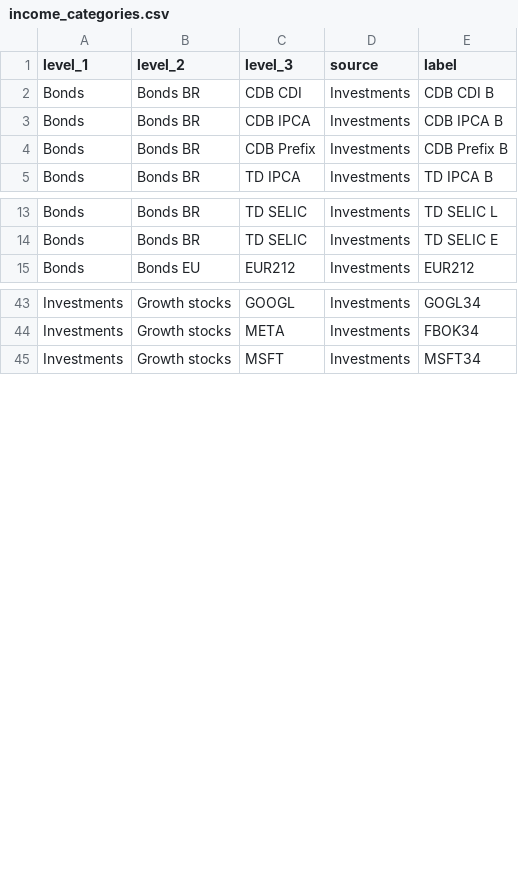
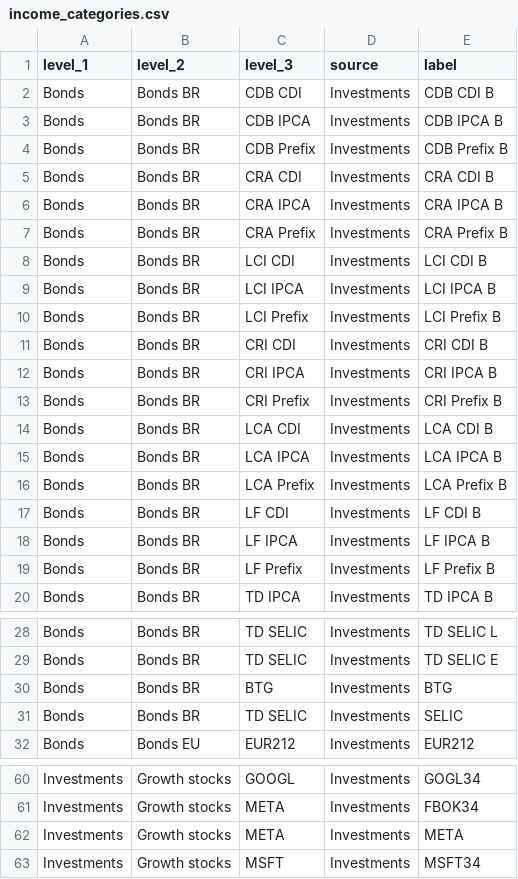
Before and after one commit to PedroDoniniLinan/FDW, a CSV file: fdw_dbt/seeds/transactions/income_categories.csv, drawn as a sheet; only a part is shown, gaps mark what is left out; the diff covers the shown part only; the diff names each change by its address in the sheet, - before the commit and + after, or states it on an @@ line.

```diff
--- a/fdw_dbt/seeds/transactions/income_categories.csv
+++ b/fdw_dbt/seeds/transactions/income_categories.csv
+row 5: Bonds | Bonds BR | CRA CDI | Investments | CRA CDI B
+row 6: Bonds | Bonds BR | CRA IPCA | Investments | CRA IPCA B
+row 7: Bonds | Bonds BR | CRA Prefix | Investments | CRA Prefix B
+row 8: Bonds | Bonds BR | LCI CDI | Investments | LCI CDI B
+row 9: Bonds | Bonds BR | LCI IPCA | Investments | LCI IPCA B
+row 10: Bonds | Bonds BR | LCI Prefix | Investments | LCI Prefix B
+row 11: Bonds | Bonds BR | CRI CDI | Investments | CRI CDI B
+row 12: Bonds | Bonds BR | CRI IPCA | Investments | CRI IPCA B
+row 13: Bonds | Bonds BR | CRI Prefix | Investments | CRI Prefix B
+row 14: Bonds | Bonds BR | LCA CDI | Investments | LCA CDI B
+row 15: Bonds | Bonds BR | LCA IPCA | Investments | LCA IPCA B
+row 16: Bonds | Bonds BR | LCA Prefix | Investments | LCA Prefix B
+row 17: Bonds | Bonds BR | LF CDI | Investments | LF CDI B
+row 18: Bonds | Bonds BR | LF IPCA | Investments | LF IPCA B
+row 19: Bonds | Bonds BR | LF Prefix | Investments | LF Prefix B
+row 30: Bonds | Bonds BR | BTG | Investments | BTG
+row 31: Bonds | Bonds BR | TD SELIC | Investments | SELIC
+row 62: Investments | Growth stocks | META | Investments | META
```
Also changed, not shown: 2 added rows elsewhere in this file, fdw_dbt/seeds/balances/asset_simulated_allocations.csv, fdw_dbt/seeds/balances/simulated_allocations.csv, 9 other files.
